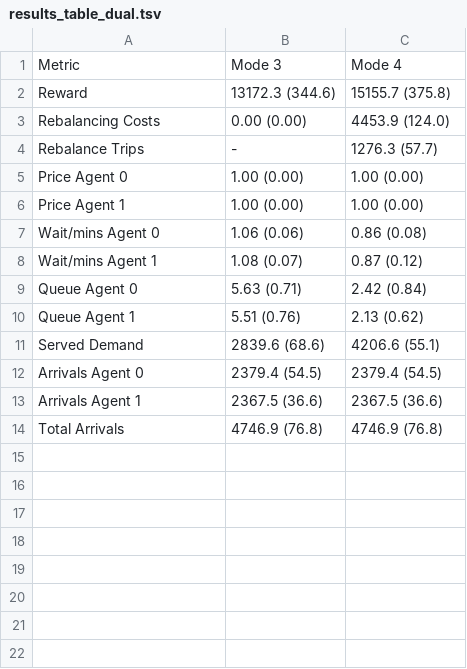
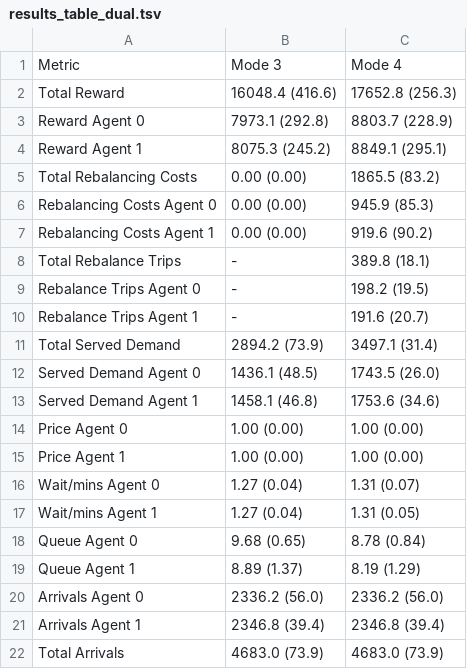
Before and after one commit to emto17ab/rl-pricing-amod, a TSV file: results_table_dual.tsv, drawn as a sheet.

Commit message:
Fixed more detailed data

```diff
--- a/results_table_dual.tsv
+++ b/results_table_dual.tsv
@@ -1,14 +1,22 @@
 Metric	Mode 3	Mode 4
-Reward	13172.3 (344.6)	15155.7 (375.8)
-Rebalancing Costs	0.00 (0.00)	4453.9 (124.0)
-Rebalance Trips	-	1276.3 (57.7)
+Total Reward	16048.4 (416.6)	17652.8 (256.3)
+Reward Agent 0	7973.1 (292.8)	8803.7 (228.9)
+Reward Agent 1	8075.3 (245.2)	8849.1 (295.1)
+Total Rebalancing Costs	0.00 (0.00)	1865.5 (83.2)
+Rebalancing Costs Agent 0	0.00 (0.00)	945.9 (85.3)
+Rebalancing Costs Agent 1	0.00 (0.00)	919.6 (90.2)
+Total Rebalance Trips	-	389.8 (18.1)
+Rebalance Trips Agent 0	-	198.2 (19.5)
+Rebalance Trips Agent 1	-	191.6 (20.7)
+Total Served Demand	2894.2 (73.9)	3497.1 (31.4)
+Served Demand Agent 0	1436.1 (48.5)	1743.5 (26.0)
+Served Demand Agent 1	1458.1 (46.8)	1753.6 (34.6)
 Price Agent 0	1.00 (0.00)	1.00 (0.00)
 Price Agent 1	1.00 (0.00)	1.00 (0.00)
-Wait/mins Agent 0	1.06 (0.06)	0.86 (0.08)
-Wait/mins Agent 1	1.08 (0.07)	0.87 (0.12)
-Queue Agent 0	5.63 (0.71)	2.42 (0.84)
-Queue Agent 1	5.51 (0.76)	2.13 (0.62)
-Served Demand	2839.6 (68.6)	4206.6 (55.1)
-Arrivals Agent 0	2379.4 (54.5)	2379.4 (54.5)
-Arrivals Agent 1	2367.5 (36.6)	2367.5 (36.6)
-Total Arrivals	4746.9 (76.8)	4746.9 (76.8)
+Wait/mins Agent 0	1.27 (0.04)	1.31 (0.07)
+Wait/mins Agent 1	1.27 (0.04)	1.31 (0.05)
+Queue Agent 0	9.68 (0.65)	8.78 (0.84)
+Queue Agent 1	8.89 (1.37)	8.19 (1.29)
+Arrivals Agent 0	2336.2 (56.0)	2336.2 (56.0)
+Arrivals Agent 1	2346.8 (39.4)	2346.8 (39.4)
+Total Arrivals	4683.0 (73.9)	4683.0 (73.9)
```
Also changed, not shown: 3 other files.
